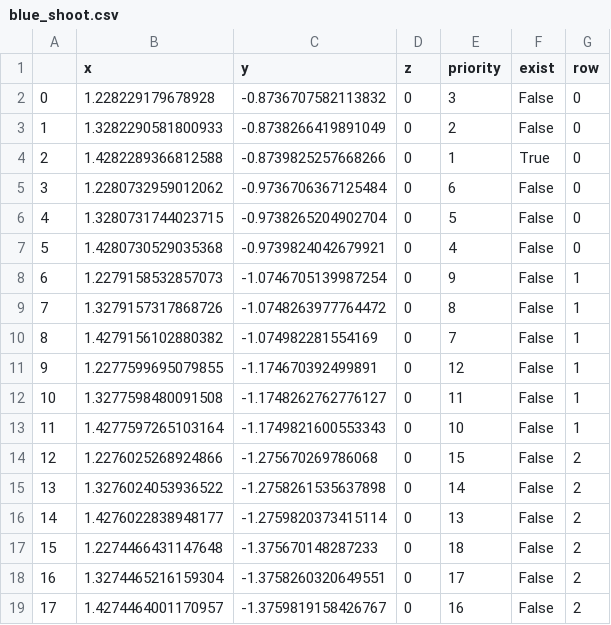
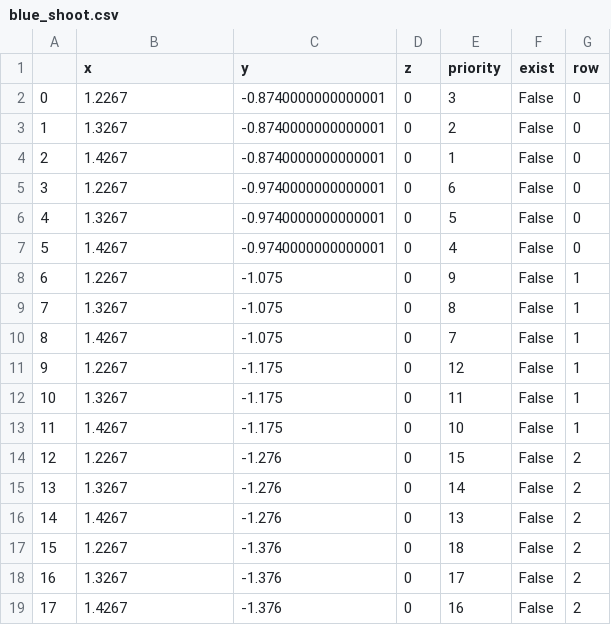
Before and after one commit to catchrobo2022/catchrobo_robot, a CSV file: catchrobo_manager/config/result/blue_shoot.csv, drawn as a sheet.

```diff
--- a/catchrobo_manager/config/result/blue_shoot.csv
+++ b/catchrobo_manager/config/result/blue_shoot.csv
@@ -1,19 +1,19 @@
 ,x,y,z,priority,exist,row
-0,1.228229179678928,-0.8736707582113832,0,3,False,0
-1,1.3282290581800933,-0.8738266419891049,0,2,False,0
-2,1.4282289366812588,-0.8739825257668266,0,1,True,0
-3,1.2280732959012062,-0.9736706367125484,0,6,False,0
-4,1.3280731744023715,-0.9738265204902704,0,5,False,0
-5,1.4280730529035368,-0.9739824042679921,0,4,False,0
-6,1.2279158532857073,-1.0746705139987254,0,9,False,1
-7,1.3279157317868726,-1.0748263977764472,0,8,False,1
-8,1.4279156102880382,-1.074982281554169,0,7,False,1
-9,1.2277599695079855,-1.174670392499891,0,12,False,1
-10,1.3277598480091508,-1.1748262762776127,0,11,False,1
-11,1.4277597265103164,-1.1749821600553343,0,10,False,1
-12,1.2276025268924866,-1.275670269786068,0,15,False,2
-13,1.3276024053936522,-1.2758261535637898,0,14,False,2
-14,1.4276022838948177,-1.2759820373415114,0,13,False,2
-15,1.2274466431147648,-1.375670148287233,0,18,False,2
-16,1.3274465216159304,-1.3758260320649551,0,17,False,2
-17,1.4274464001170957,-1.3759819158426767,0,16,False,2
+0,1.2267,-0.8740000000000001,0,3,False,0
+1,1.3267,-0.8740000000000001,0,2,False,0
+2,1.4267,-0.8740000000000001,0,1,False,0
+3,1.2267,-0.9740000000000001,0,6,False,0
+4,1.3267,-0.9740000000000001,0,5,False,0
+5,1.4267,-0.9740000000000001,0,4,False,0
+6,1.2267,-1.075,0,9,False,1
+7,1.3267,-1.075,0,8,False,1
+8,1.4267,-1.075,0,7,False,1
+9,1.2267,-1.175,0,12,False,1
+10,1.3267,-1.175,0,11,False,1
+11,1.4267,-1.175,0,10,False,1
+12,1.2267,-1.276,0,15,False,2
+13,1.3267,-1.276,0,14,False,2
+14,1.4267,-1.276,0,13,False,2
+15,1.2267,-1.376,0,18,False,2
+16,1.3267,-1.376,0,17,False,2
+17,1.4267,-1.376,0,16,False,2
```
Also changed, not shown: catchrobo_manager/config/result/blue_work.csv, catchrobo_manager/config/temp/blue_shoot.csv, 2 other files.
